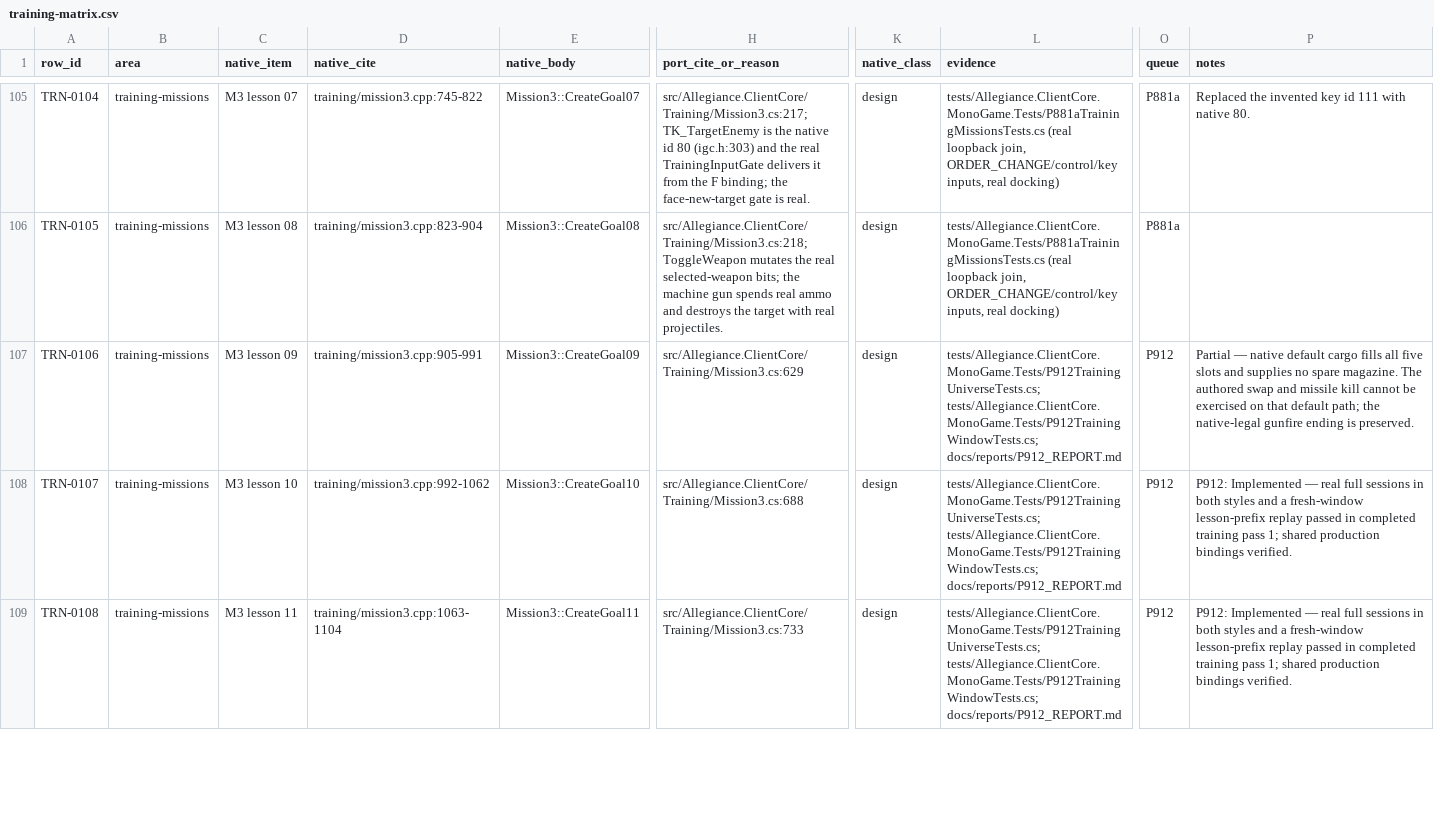
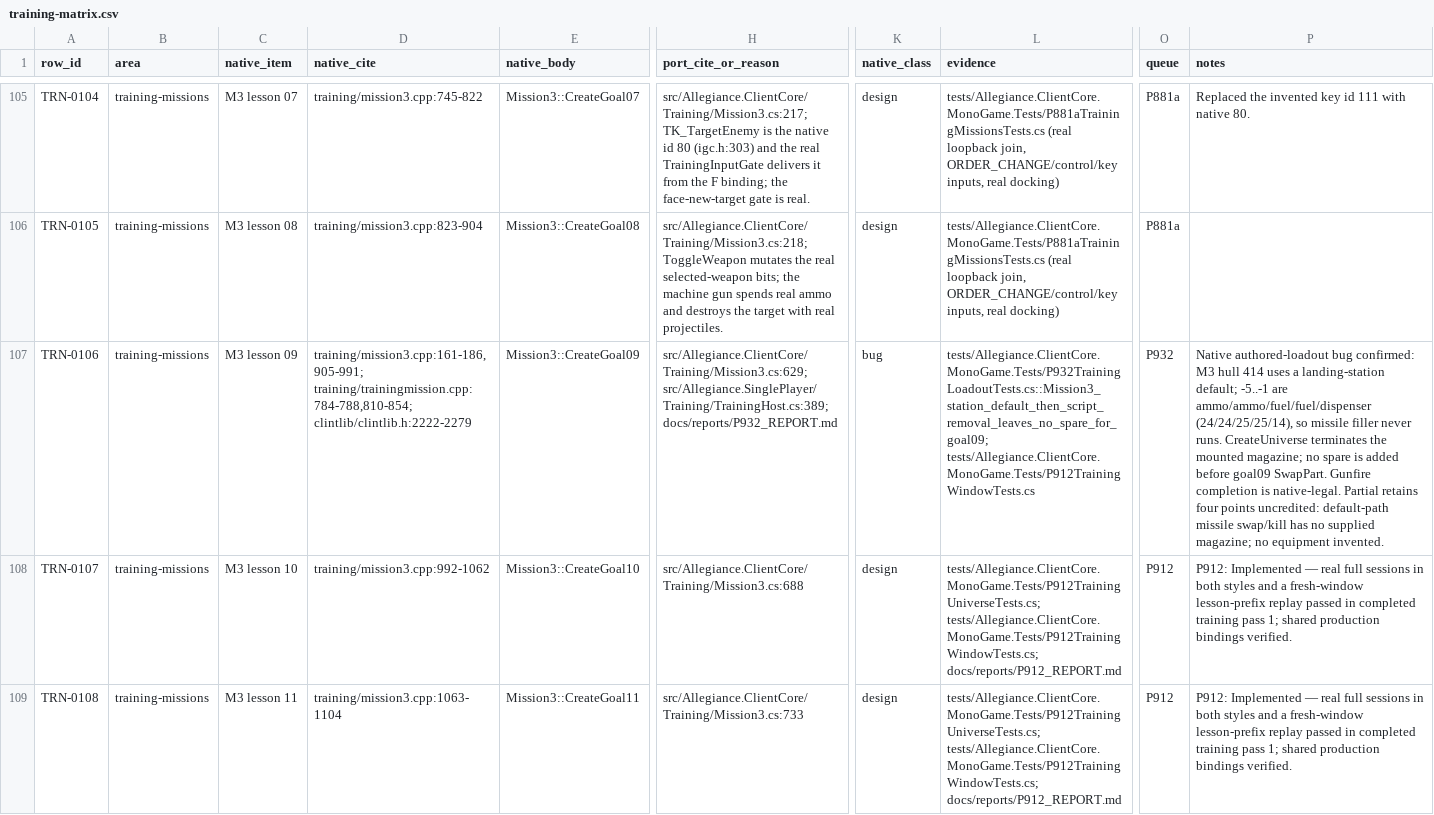
Before and after one commit to dominusbelial/AllegianceCore-public, a CSV file: docs/parity/training-matrix.csv, drawn as a sheet; only a part is shown, gaps mark what is left out; the diff covers the shown part only; the diff names each change by its address in the sheet, - before the commit and + after, or states it on an @@ line.

```diff
--- a/docs/parity/training-matrix.csv
+++ b/docs/parity/training-matrix.csv
-D107 (native_cite): training/mission3.cpp:905-991
+D107 (native_cite): training/mission3.cpp:161-186,905-991; training/trainingmission.cpp:784-788,810-854; clintlib/clintlib.h:2222-2279
-H107 (port_cite_or_reason): src/Allegiance.ClientCore/Training/Mission3.cs:629
+H107 (port_cite_or_reason): src/Allegiance.ClientCore/Training/Mission3.cs:629; src/Allegiance.SinglePlayer/Training/TrainingHost.cs:389; docs/reports/P932_REPORT.md
-K107 (native_class): design
+K107 (native_class): bug
-L107 (evidence): tests/Allegiance.ClientCore.MonoGame.Tests/P912TrainingUniverseTests.cs; tests/Allegiance.ClientCore.MonoGame.Tests/P912TrainingWindowTests.cs; docs/reports/P912_REPORT.md
+L107 (evidence): tests/Allegiance.ClientCore.MonoGame.Tests/P932TrainingLoadoutTests.cs::Mission3_station_default_then_script_removal_leaves_no_spare_for_goal09; tests/Allegiance.ClientCore.MonoGame.Tests/P912TrainingWindowTests.cs
-O107 (queue): P912
+O107 (queue): P932
-P107 (notes): Partial — native default cargo fills all five slots and supplies no spare magazine. The authored swap and missile kill cannot be exercised on that default path; the native-legal gunfire ending is preserved.
+P107 (notes): Native authored-loadout bug confirmed: M3 hull 414 uses a landing-station default; -5..-1 are ammo/ammo/fuel/fuel/dispenser (24/24/25/25/14), so missile filler never runs. CreateUniverse terminates the mounted magazine; no spare is added before goal09 SwapPart. Gunfire completion is native-legal. Partial retains four points uncredited: default-path missile swap/kill has no supplied magazine; no equipment invented.
```
Also changed, not shown: 12 edited cells elsewhere in this file, 15 other files.
